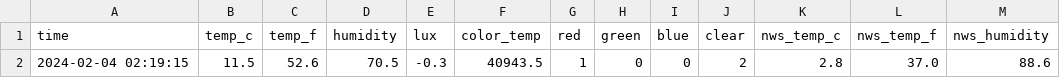
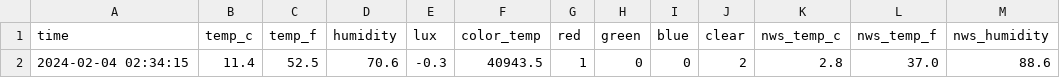
Before and after one commit to emilyanndavis/drafty, a CSV file: _data/most-recent.csv, drawn as a sheet; only a part is shown; the diff names each change by its address in the sheet, - before the commit and + after, or states it on an @@ line.

```diff
--- a/_data/most-recent.csv
+++ b/_data/most-recent.csv
-A2 (time): 2024-02-04 02:19:15
+A2 (time): 2024-02-04 02:34:15
-B2 (temp_c): 11.5
+B2 (temp_c): 11.4
-C2 (temp_f): 52.6
+C2 (temp_f): 52.5
-D2 (humidity): 70.5
+D2 (humidity): 70.6
```
Also changed, not shown: _data/all.csv.
